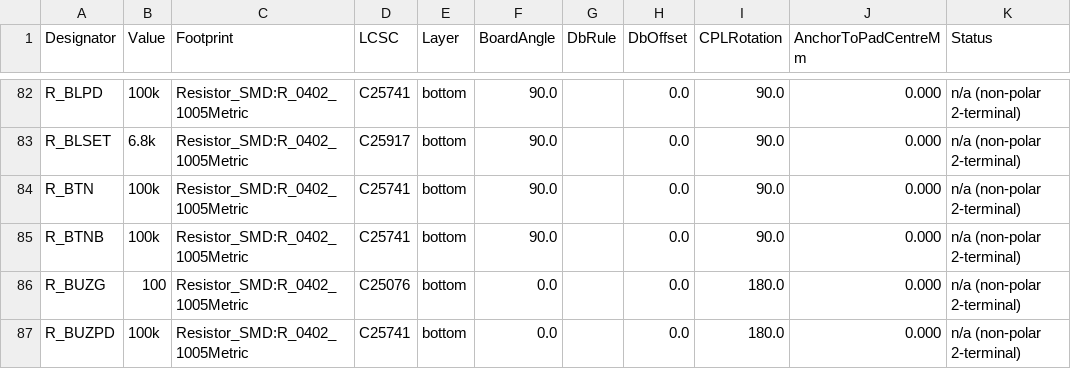
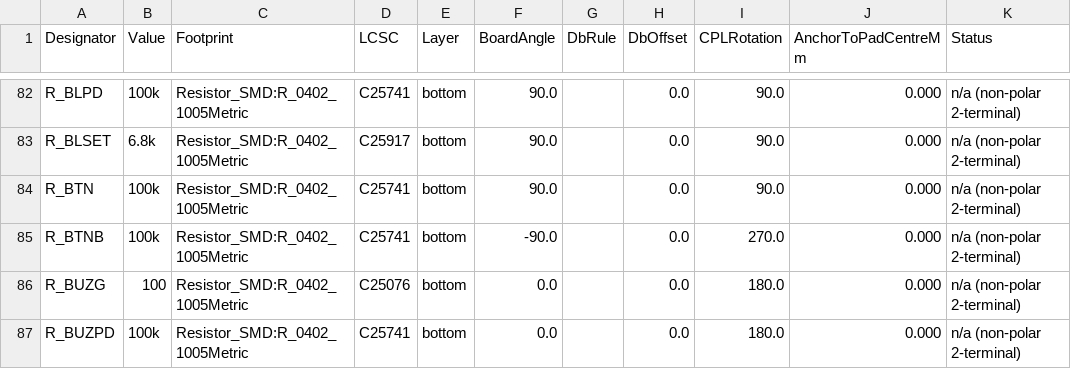
Before and after one commit to AmbireTech/ice, a CSV file: production/order/rotation-review.csv, drawn as a sheet; only a part is shown, gaps mark what is left out.

```diff
--- a/production/order/rotation-review.csv
+++ b/production/order/rotation-review.csv
@@ -84,3 +84,3 @@ R_BLSET,6.8k,Resistor_SMD:R_0402_1005Metric,C25917,bottom,90.0,,0.0,90.0,0.000,n
 R_BTN,100k,Resistor_SMD:R_0402_1005Metric,C25741,bottom,90.0,,0.0,90.0,0.000,n/a (non-polar 2-terminal)
-R_BTNB,100k,Resistor_SMD:R_0402_1005Metric,C25741,bottom,90.0,,0.0,90.0,0.000,n/a (non-polar 2-terminal)
+R_BTNB,100k,Resistor_SMD:R_0402_1005Metric,C25741,bottom,-90.0,,0.0,270.0,0.000,n/a (non-polar 2-terminal)
 R_BUZG,100,Resistor_SMD:R_0402_1005Metric,C25076,bottom,0.0,,0.0,180.0,0.000,n/a (non-polar 2-terminal)
```
Also changed, not shown: production/order/jlc-plain/wallet_positions-jlc.csv, production/order/pcbway/wallet_centroid-pcbway.csv, 7 other files.
